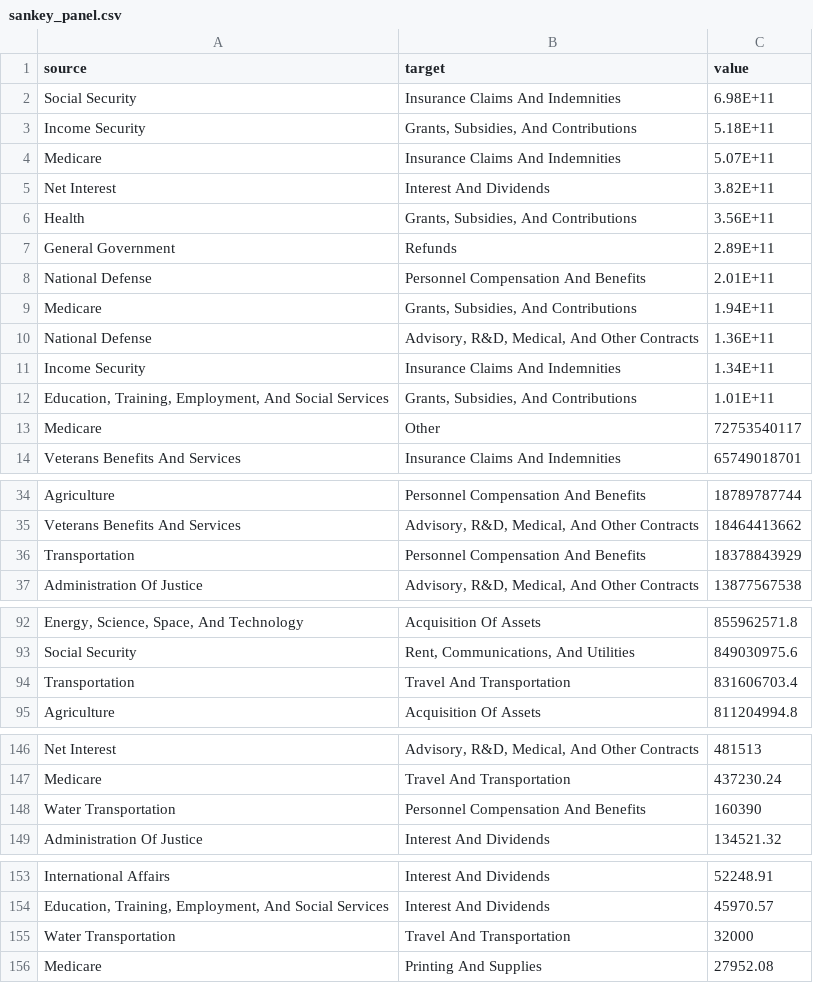
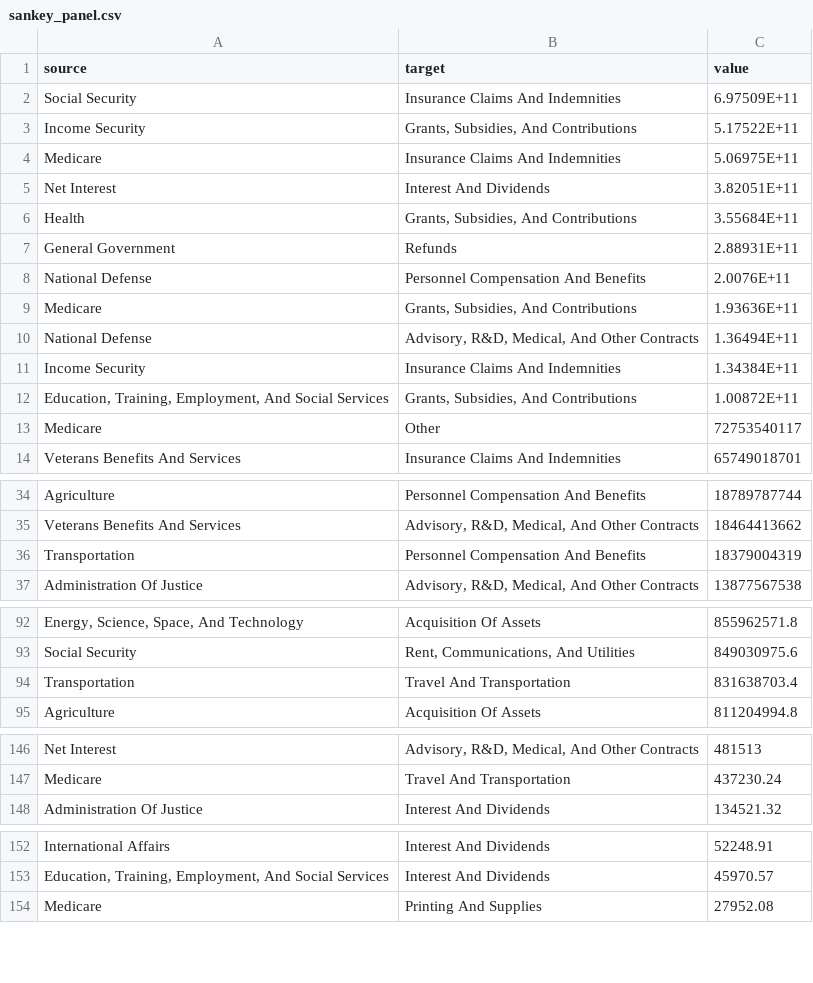
Before and after one commit to project-open-data/project-open-data.github.io, a CSV file: data-lab-data/sankey_panel.csv, drawn as a sheet; only a part is shown, gaps mark what is left out; the diff covers the shown part only; the diff names each change by its address in the sheet, - before the commit and + after, or states it on an @@ line.

Commit message:
update sankey panel

```diff
--- a/data-lab-data/sankey_panel.csv
+++ b/data-lab-data/sankey_panel.csv
-C2 (value): 6.98E+11
+C2 (value): 6.97509E+11
-C3 (value): 5.18E+11
+C3 (value): 5.17522E+11
-C4 (value): 5.07E+11
+C4 (value): 5.06975E+11
-C5 (value): 3.82E+11
+C5 (value): 3.82051E+11
-C6 (value): 3.56E+11
+C6 (value): 3.55684E+11
-C7 (value): 2.89E+11
+C7 (value): 2.88931E+11
-C8 (value): 2.01E+11
+C8 (value): 2.0076E+11
-C9 (value): 1.94E+11
+C9 (value): 1.93636E+11
-C10 (value): 1.36E+11
+C10 (value): 1.36494E+11
-C11 (value): 1.34E+11
+C11 (value): 1.34384E+11
-C12 (value): 1.01E+11
+C12 (value): 1.00872E+11
-C36 (value): 18378843929
+C36 (value): 18379004319
-C94 (value): 831606703.4
+C94 (value): 831638703.4
-row 148: Water Transportation | Personnel Compensation And Benefits | 160390
-row 155: Water Transportation | Travel And Transportation | 32000
```
Also changed, not shown: 1 edited cell elsewhere in this file.
